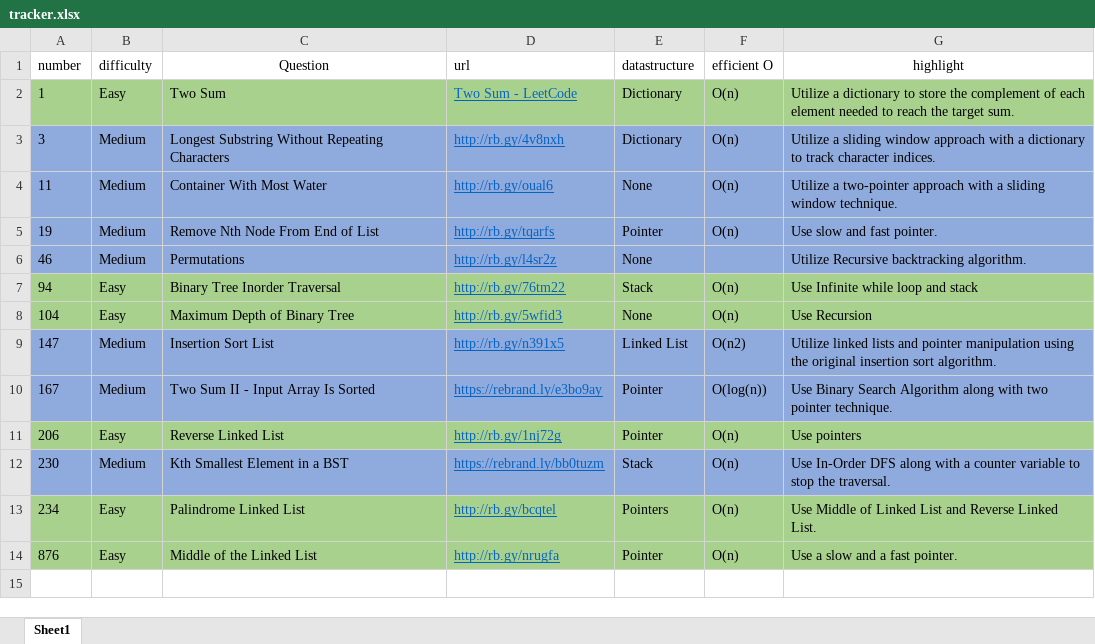
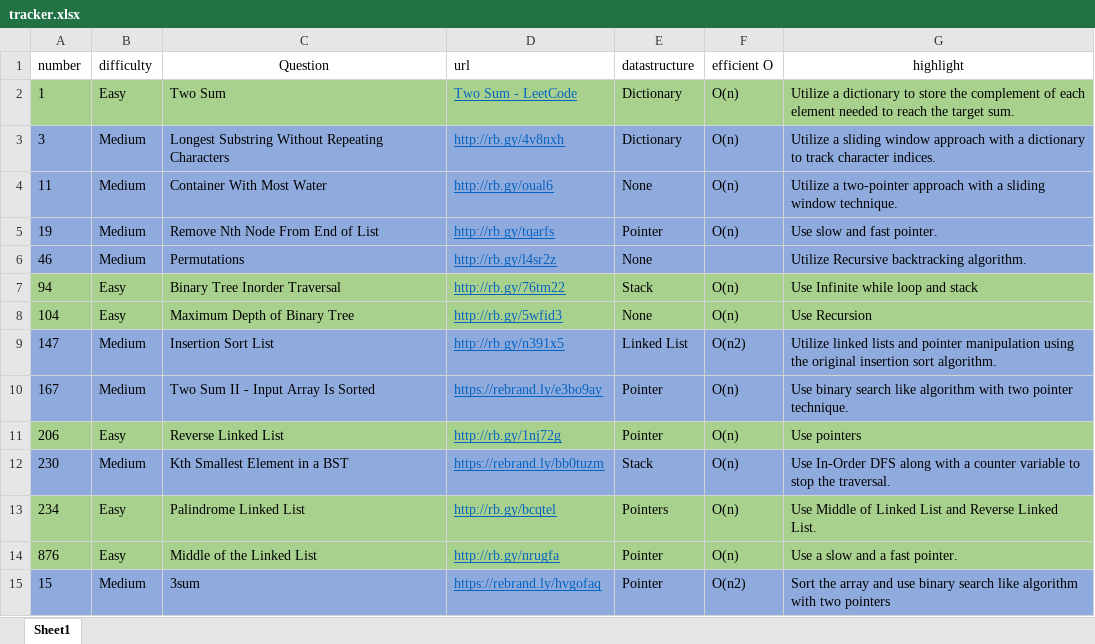
Before and after one commit to cybergu0ck/leetcode, an Excel workbook: tracker.xlsx, sheet Sheet1, drawn as a sheet; values as stored, in another font and other column widths than the file's, no borders; the diff names each change by its address in the sheet, - before the commit and + after, or states it on an @@ line.

Commit message:
update in excel

```diff
--- a/tracker.xlsx (sheet Sheet1)
+++ b/tracker.xlsx (sheet Sheet1)
-F10 (efficient O): O(log(n))
+F10 (efficient O): O(n)
-G10 (highlight): Use Binary Search Algorithm along with two…
+G10 (highlight): Use binary search like algorithm with two…
+row 15: 15 | Medium | 3sum | https://rebrand.ly/hvgofaq | Pointer | O(n2) | Sort the array and use binary search like algorithm with two pointers
```
